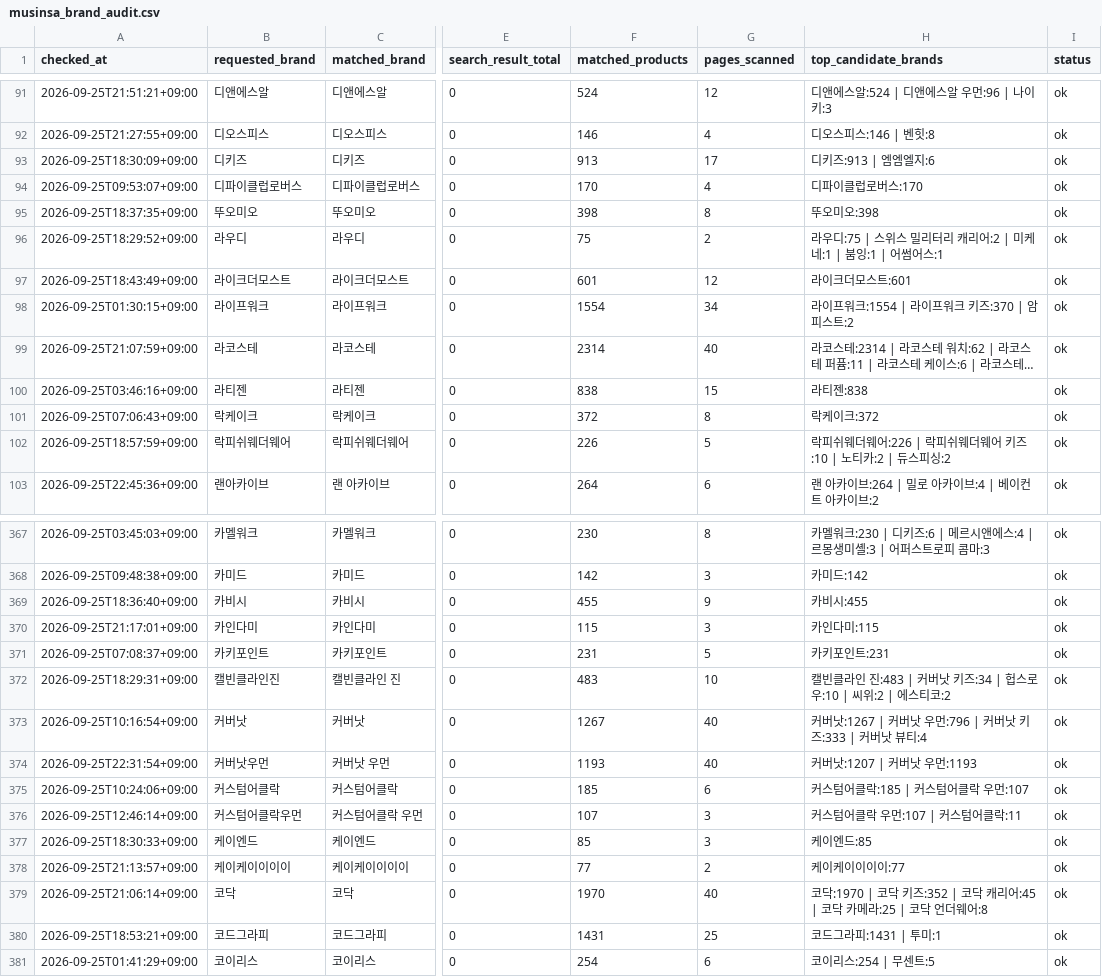
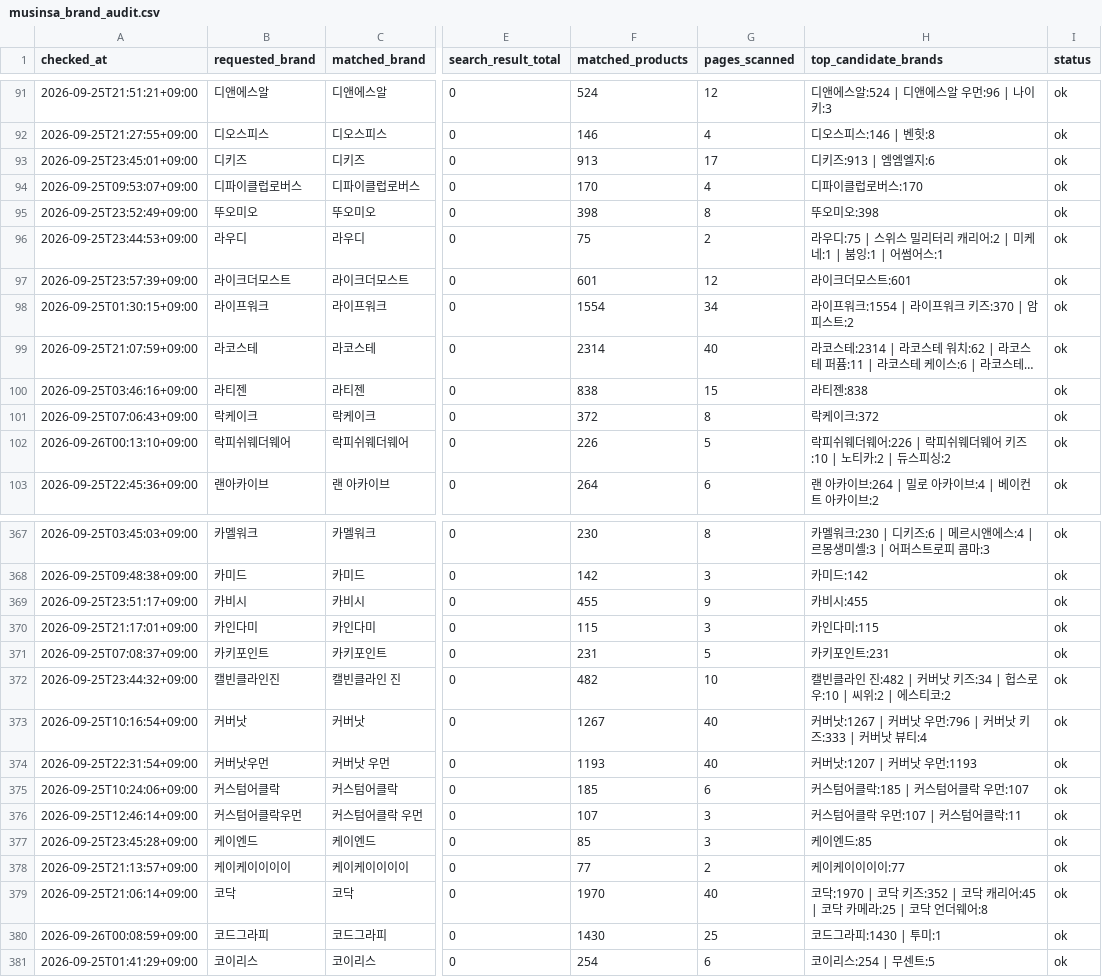
Before and after one commit to kwj-lab/-, a CSV file: musinsa_brand_audit.csv, drawn as a sheet; only a part is shown, gaps mark what is left out; long unchanged cells end in …; the diff covers the shown part only; the diff names each change by its address in the sheet, - before the commit and + after, or states it on an @@ line.

```diff
--- a/musinsa_brand_audit.csv
+++ b/musinsa_brand_audit.csv
-A93 (checked_at): 2026-09-25T18:30:09+09:00
+A93 (checked_at): 2026-09-25T23:45:01+09:00
-A95 (checked_at): 2026-09-25T18:37:35+09:00
+A95 (checked_at): 2026-09-25T23:52:49+09:00
-A96 (checked_at): 2026-09-25T18:29:52+09:00
+A96 (checked_at): 2026-09-25T23:44:53+09:00
-A97 (checked_at): 2026-09-25T18:43:49+09:00
+A97 (checked_at): 2026-09-25T23:57:39+09:00
-A102 (checked_at): 2026-09-25T18:57:59+09:00
+A102 (checked_at): 2026-09-26T00:13:10+09:00
-A369 (checked_at): 2026-09-25T18:36:40+09:00
+A369 (checked_at): 2026-09-25T23:51:17+09:00
-A372 (checked_at): 2026-09-25T18:29:31+09:00
+A372 (checked_at): 2026-09-25T23:44:32+09:00
-F372 (matched_products): 483
+F372 (matched_products): 482
-H372 (top_candidate_brands): …라인 진:483 | 커버낫…
+H372 (top_candidate_brands): …라인 진:482 | 커버낫…
-A377 (checked_at): 2026-09-25T18:30:33+09:00
+A377 (checked_at): 2026-09-25T23:45:28+09:00
-A380 (checked_at): 2026-09-25T18:53:21+09:00
+A380 (checked_at): 2026-09-26T00:08:59+09:00
-F380 (matched_products): 1431
+F380 (matched_products): 1430
-H380 (top_candidate_brands): 코드그라피:1431 | 투미:1
+H380 (top_candidate_brands): 코드그라피:1430 | 투미:1
```
Also changed, not shown: 67 edited cells elsewhere in this file.
